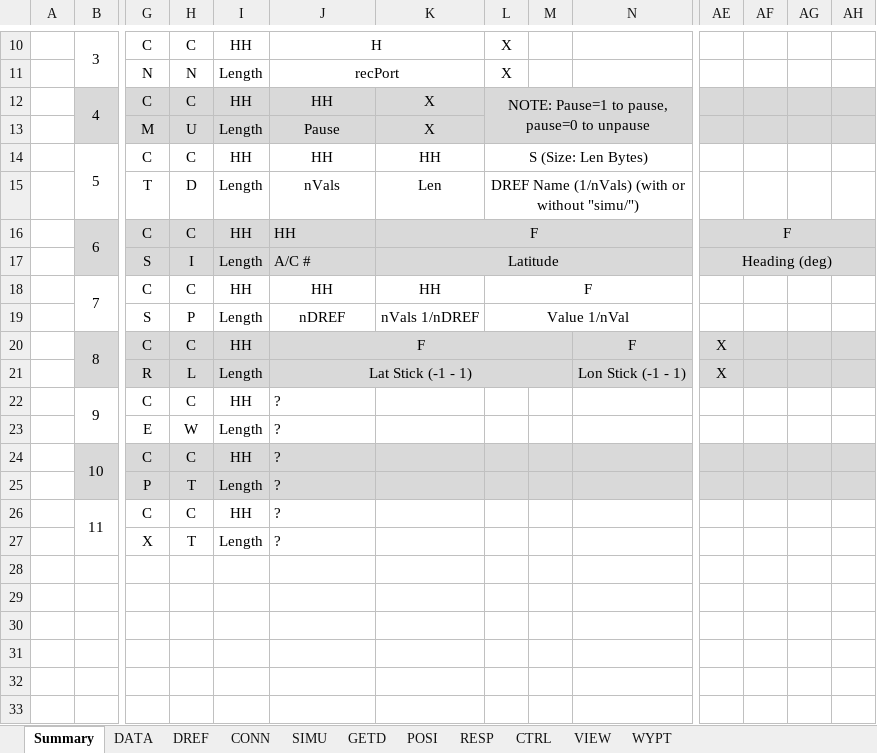
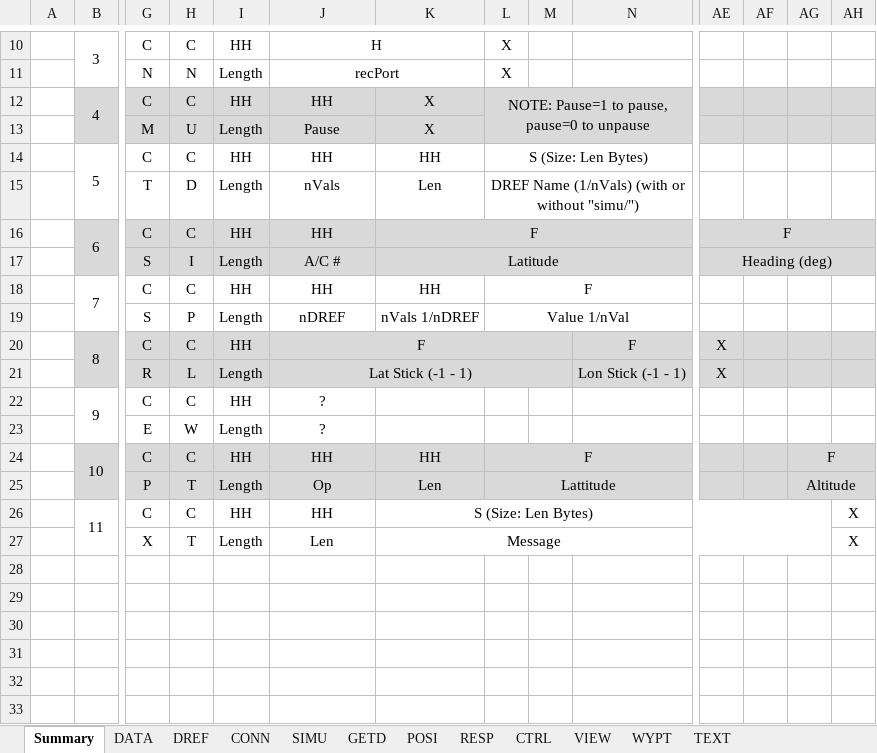
Before and after one commit to nasa/XPlaneConnect, an Excel workbook: Docs/Interface Control Document.xlsx, sheet Summary, drawn as a sheet; only a part is shown, gaps mark what is left out; values as stored, in another font and other column widths than the file's, no borders; removed rows and columns are numbered as before the commit, all else as after; rows hold the shown columns only; the diff names each change by its address in the sheet, - before the commit and + after, or states it on an @@ line.

Commit message:
Updated Interface Control Document to reflect updated TEXT and WYPT commands.

```diff
--- a/Docs/Interface Control Document.xlsx (sheet Summary)
+++ b/Docs/Interface Control Document.xlsx (sheet Summary)
+sheet tab: TEXT
-J16:J17 alignment: left
+J16:J17 alignment: center
-J22:J23 alignment: left
+J22:J23 alignment: center
-row 24:  | 10 | C | C | HH | ?
-row 25:  |  | P | T | Length | ?
+row 24:  | 10 | C | C | HH | HH | HH | F |  |  |  |  | F
+row 25:  |  | P | T | Length | Op | Len | Lattitude |  |  |  |  | Altitude
-J26: ?
+J26: HH
-J26:J27 alignment: left
+J26:J27 alignment: center
-K26: (empty)
+K26: S (Size: Len Bytes)
+K26:AG26 merged
-AH26:AH27: (empty)
+AH26:AH27: X
-J27: ?
+J27: Len
-K27: (empty)
+K27: Message
+K27:AG27 merged
```
Also changed, not shown: sheet WYPT, formulas that keep their value.
